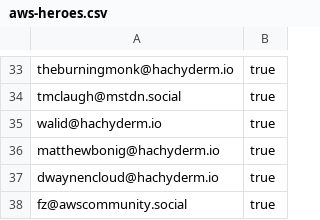
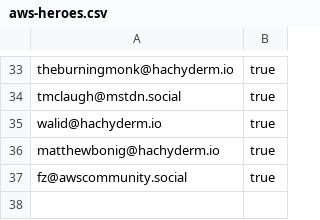
Before and after one commit to gunnargrosch/mastodon-lists, a CSV file: aws-heroes.csv, drawn as a sheet; only a part is shown, gaps mark what is left out; the diff names each change by its address in the sheet, - before the commit and + after, or states it on an @@ line.

```diff
--- a/aws-heroes.csv
+++ b/aws-heroes.csv
-row 37: dwaynencloud@hachyderm.io | true
```
Also changed, not shown: aws-devrel.csv, aws-employees.csv, 2 other files.
